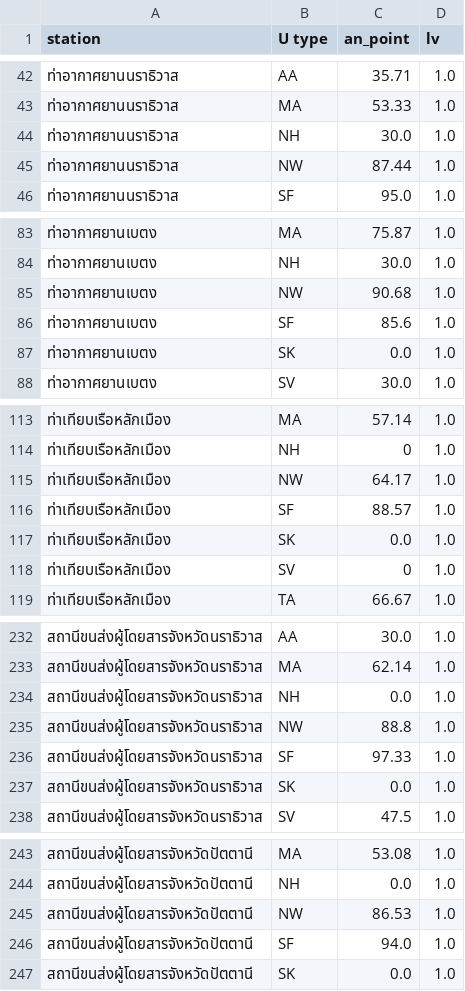
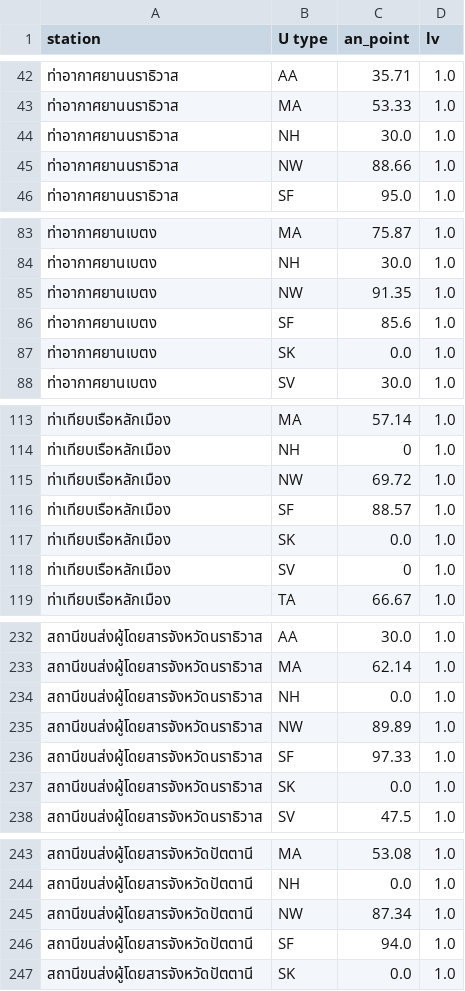
Before and after one commit to nati4193/T4A_GGFORM, a CSV file: output/ptai_oup.csv, drawn as a sheet; only a part is shown, gaps mark what is left out; the diff covers the shown part only.

```diff
--- a/output/ptai_oup.csv
+++ b/output/ptai_oup.csv
@@ -44,3 +44,3 @@ station,U type,an_point,lv
 ท่าอากาศยานนราธิวาส,NH,30.0,1.0
-ท่าอากาศยานนราธิวาส,NW,87.44,1.0
+ท่าอากาศยานนราธิวาส,NW,88.66,1.0
 ท่าอากาศยานนราธิวาส,SF,95.0,1.0
@@ -84,3 +84,3 @@ station,U type,an_point,lv
 ท่าอากาศยานเบตง,NH,30.0,1.0
-ท่าอากาศยานเบตง,NW,90.68,1.0
+ท่าอากาศยานเบตง,NW,91.35,1.0
 ท่าอากาศยานเบตง,SF,85.6,1.0
@@ -114,3 +114,3 @@ station,U type,an_point,lv
 ท่าเทียบเรือหลักเมือง,NH,0,1.0
-ท่าเทียบเรือหลักเมือง,NW,64.17,1.0
+ท่าเทียบเรือหลักเมือง,NW,69.72,1.0
 ท่าเทียบเรือหลักเมือง,SF,88.57,1.0
@@ -234,3 +234,3 @@ station,U type,an_point,lv
 สถานีขนส่งผู้โดยสารจังหวัดนราธิวาส,NH,0.0,1.0
-สถานีขนส่งผู้โดยสารจังหวัดนราธิวาส,NW,88.8,1.0
+สถานีขนส่งผู้โดยสารจังหวัดนราธิวาส,NW,89.89,1.0
 สถานีขนส่งผู้โดยสารจังหวัดนราธิวาส,SF,97.33,1.0
@@ -244,3 +244,3 @@ station,U type,an_point,lv
 สถานีขนส่งผู้โดยสารจังหวัดปัตตานี,NH,0.0,1.0
-สถานีขนส่งผู้โดยสารจังหวัดปัตตานี,NW,86.53,1.0
+สถานีขนส่งผู้โดยสารจังหวัดปัตตานี,NW,87.34,1.0
 สถานีขนส่งผู้โดยสารจังหวัดปัตตานี,SF,94.0,1.0
```
Also changed, not shown: 24 edited cells elsewhere in this file, output/ptai_oap.csv, 4 other files.
